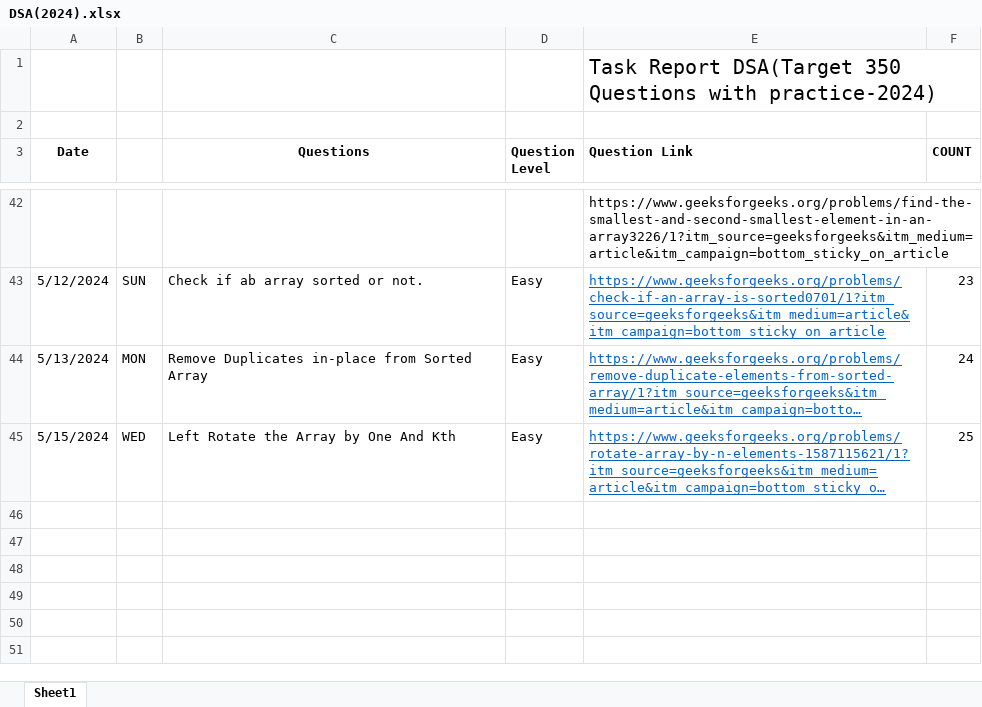
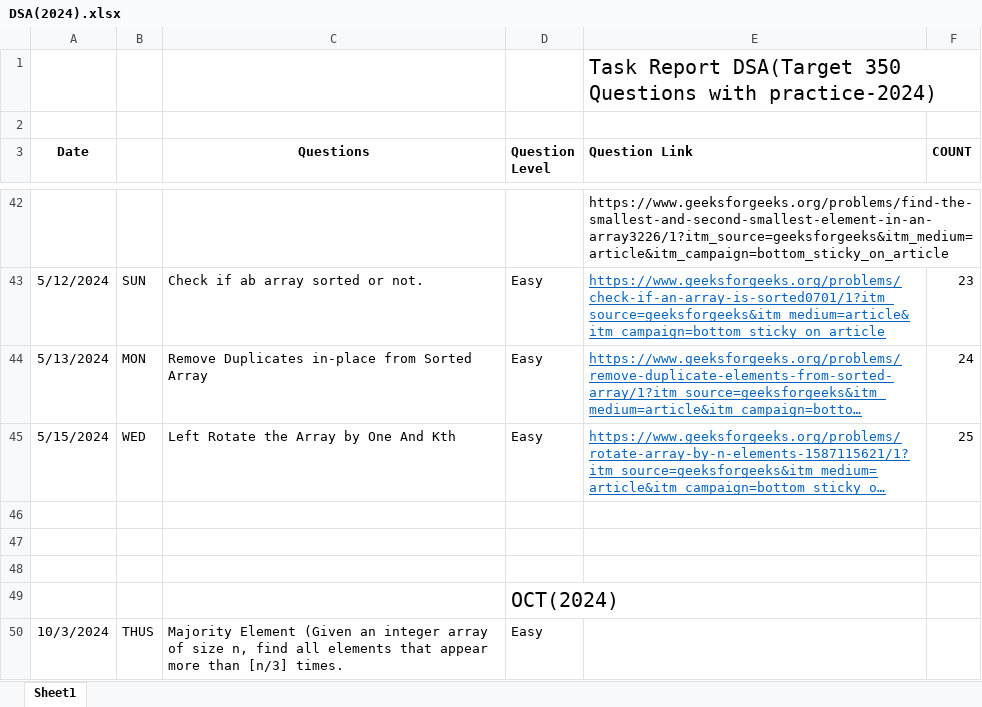
Before and after one commit to Bhanupratapsingh1998/DSA-2024, an Excel workbook: DSA(2024).xlsx, sheet Sheet1, drawn as a sheet; only a part is shown, gaps mark what is left out; long unchanged cells end in …; values as stored, in another font and other column widths than the file's, no borders; the diff names each change by its address in the sheet, - before the commit and + after, or states it on an @@ line.

Commit message:
Frequency Questions completed

```diff
--- a/DSA(2024).xlsx (sheet Sheet1)
+++ b/DSA(2024).xlsx (sheet Sheet1)
+row 46: (empty)
+row 47: (empty)
+row 48: (empty)
+row 49:  |  |  | OCT(2024)
+row 50: 10/3/2024 | THUS | Majority Element (Given an integer array of size n, find all elements that appear more than [n/3] times. | Easy
```
Also changed, not shown: 1 other file.
